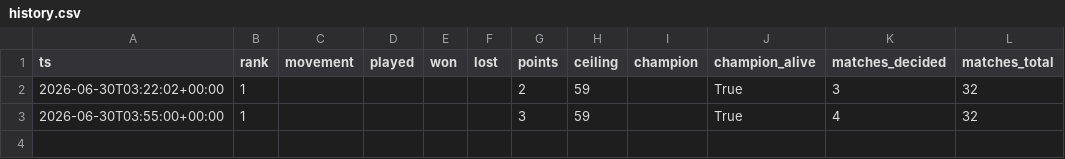
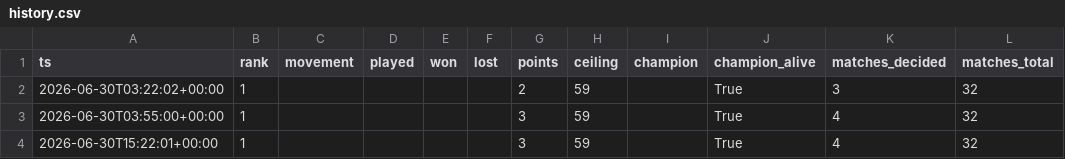
Before and after one commit to ChristianVerdin/worldcup_agentcup-tracker, a CSV file: data/history.csv, drawn as a sheet; the diff names each change by its address in the sheet, - before the commit and + after, or states it on an @@ line.

```diff
--- a/data/history.csv
+++ b/data/history.csv
+row 4: 2026-06-30T15:22:01+00:00 | 1 |  |  |  |  | 3 | 59 |  | True | 4 | 32
```
Also changed, not shown: 2 other files.
